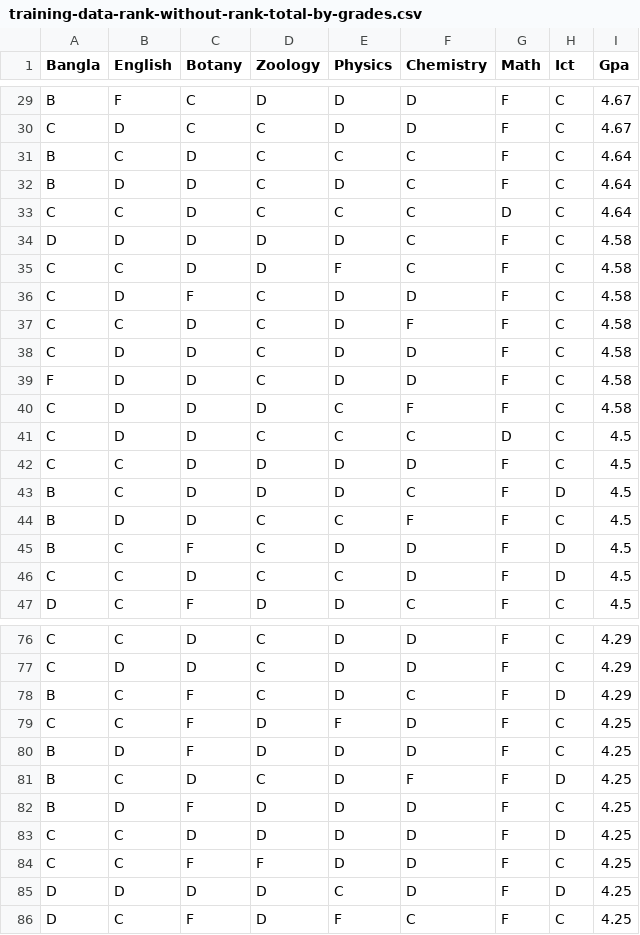
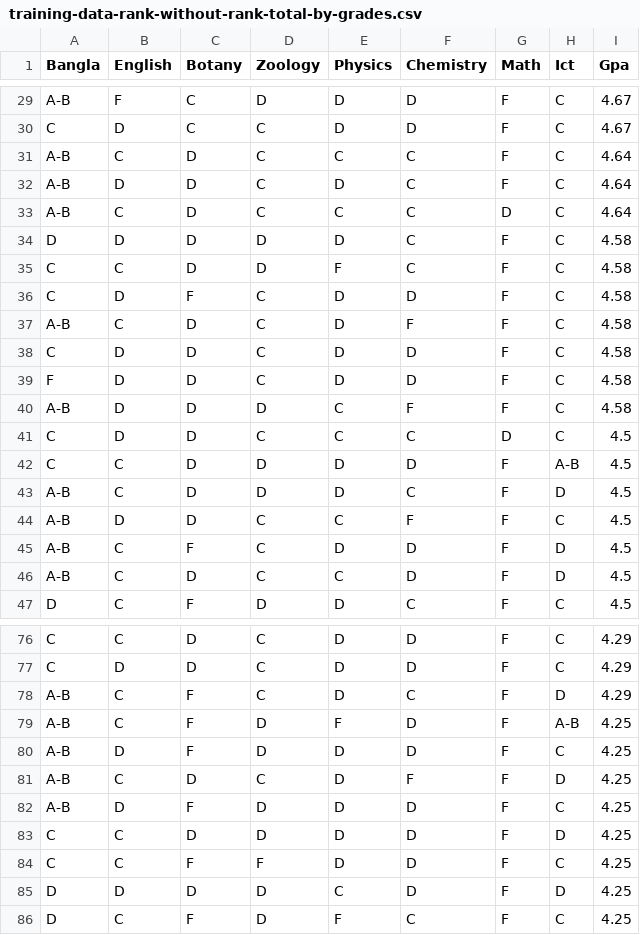
Before and after one commit to DavidReyer/DVA439-Intelligent-Systems, a CSV file: datasets/2/training-data-rank-without-rank-total-by-grades.csv, drawn as a sheet; only a part is shown, gaps mark what is left out; the diff covers the shown part only; the diff names each change by its address in the sheet, - before the commit and + after, or states it on an @@ line.

```diff
--- a/datasets/2/training-data-rank-without-rank-total-by-grades.csv
+++ b/datasets/2/training-data-rank-without-rank-total-by-grades.csv
-A29 (Bangla): B
+A29 (Bangla): A-B
-A31:A32 (Bangla): B
+A31:A32 (Bangla): A-B
-A33 (Bangla): C
+A33 (Bangla): A-B
-A37 (Bangla): C
+A37 (Bangla): A-B
-A40 (Bangla): C
+A40 (Bangla): A-B
-H42 (Ict): C
+H42 (Ict): A-B
-A43:A45 (Bangla): B
+A43:A45 (Bangla): A-B
-A46 (Bangla): C
+A46 (Bangla): A-B
-A78 (Bangla): B
+A78 (Bangla): A-B
-A79 (Bangla): C
+A79 (Bangla): A-B
-H79 (Ict): C
+H79 (Ict): A-B
-A80:A82 (Bangla): B
+A80:A82 (Bangla): A-B
```
Also changed, not shown: 97 edited cells elsewhere in this file, 3 other files.
